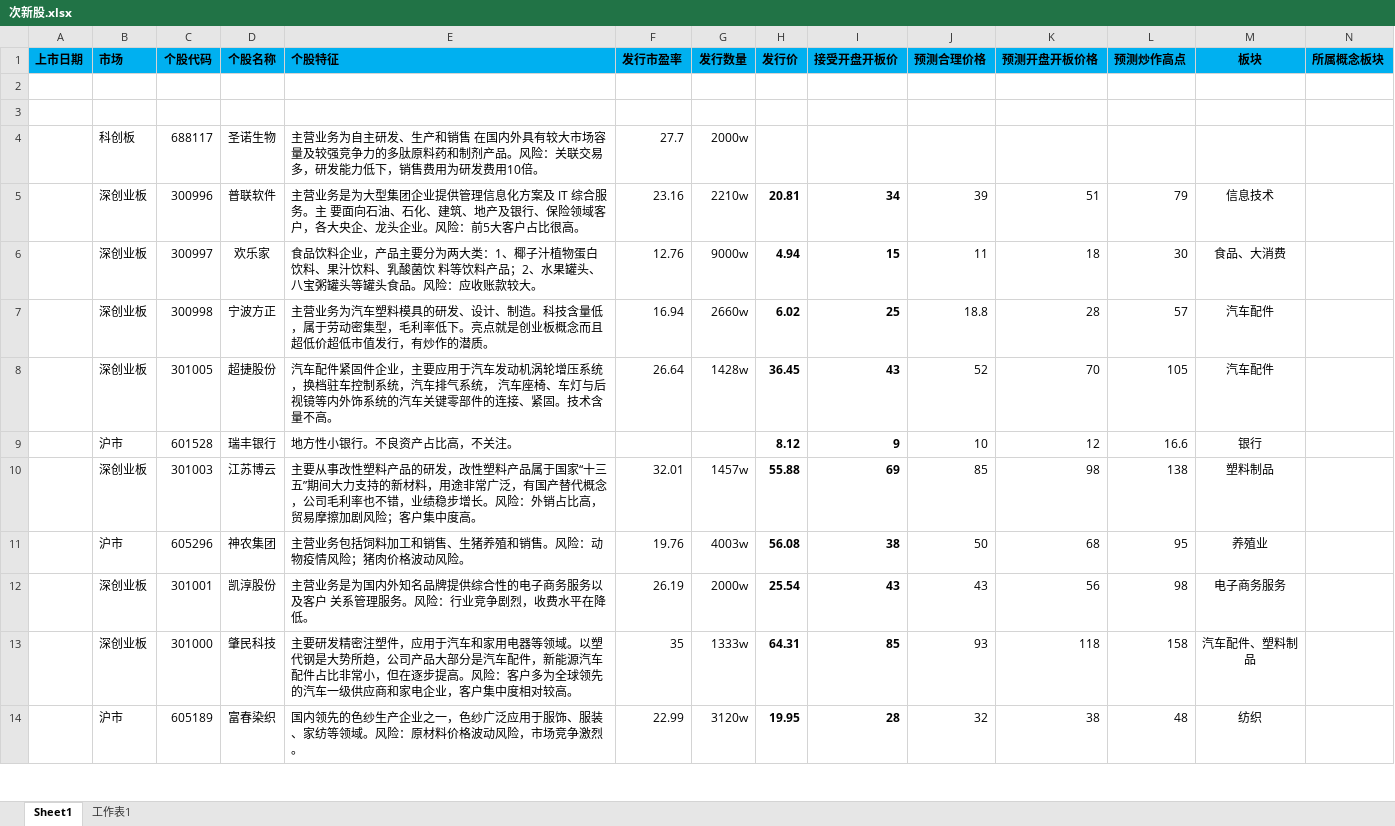
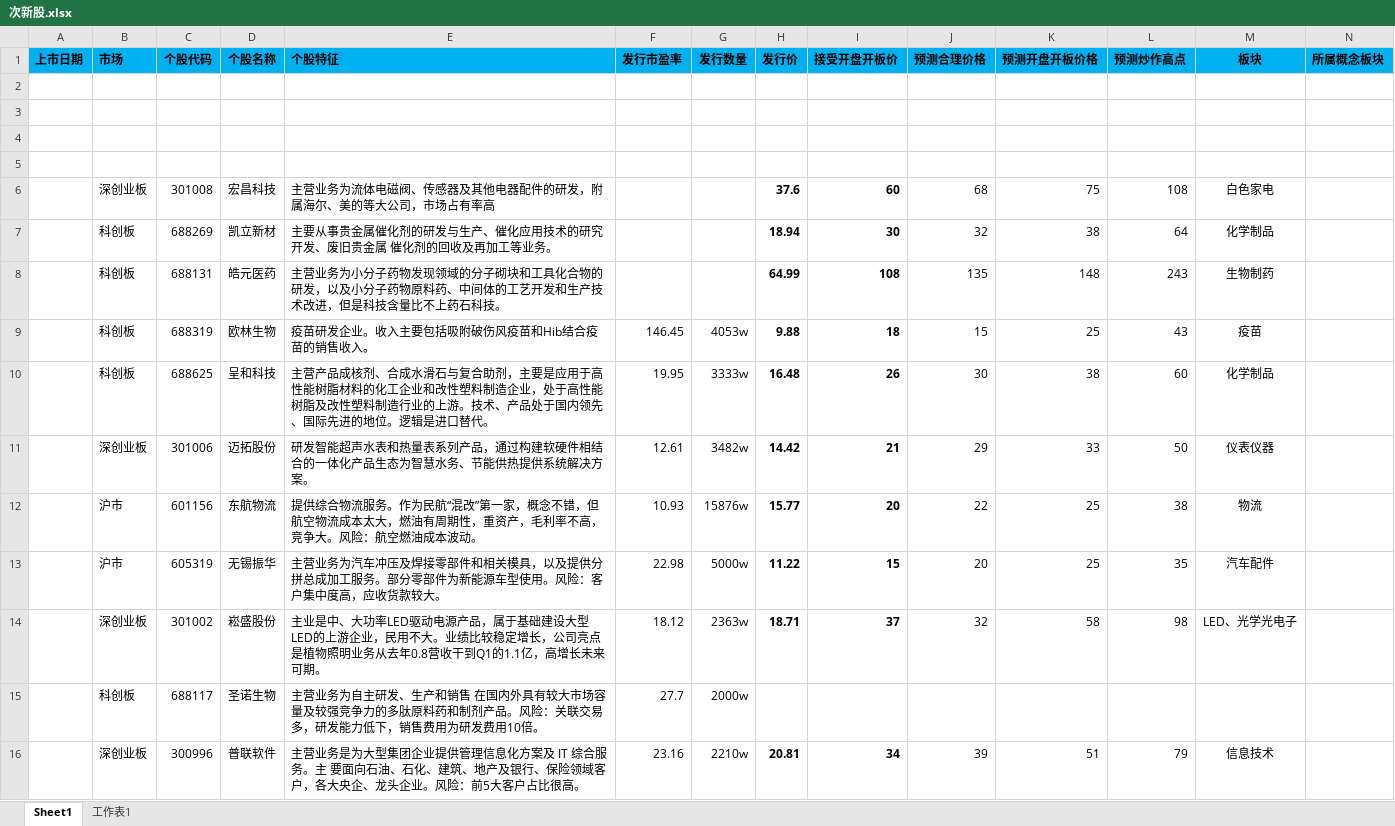
Before and after one commit to sailor008/python3_Stock, an Excel workbook: 次新股.xlsx, sheet Sheet1, drawn as a sheet; only a part is shown; the shorter side is filled out with more unchanged rows; values as stored, in another font and other column widths than the file's, no borders; the diff names each change by its address in the sheet, - before the commit and + after, or states it on an @@ line.

Commit message:
次新股-添加数据

```diff
--- a/次新股.xlsx (sheet Sheet1)
+++ b/次新股.xlsx (sheet Sheet1)
+row 4: (empty)
+row 5: (empty)
+row 6:  | 深创业板 | 301008 | 宏昌科技 | 主营业务为流体电磁阀、传感器及其他电器配件的研发，附属海尔、美的等大公司，市场占有率高 |  |  | 37.6 | 60 | 68 | 75 | 108 | 白色家电
+row 7:  | 科创板 | 688269 | 凯立新材 | 主要从事贵金属催化剂的研发与生产、催化应用技术的研究开发、废旧贵金属 催化剂的回收及再加工等业务。 |  |  | 18.94 | 30 | 32 | 38 | 64 | 化学制品
+row 8:  | 科创板 | 688131 | 皓元医药 | 主营业务为小分子药物发现领域的分子砌块和工具化合物的研发，以及小分子药物原料药、中间体的工艺开发和生产技术改进，但是科技含量比不上药石科技。 |  |  | 64.99 | 108 | 135 | 148 | 243 | 生物制药
+row 9:  | 科创板 | 688319 | 欧林生物 | 疫苗研发企业。收入主要包括吸附破伤风疫苗和Hib结合疫苗的销售收入。 | 146.45 | 4053w | 9.88 | 18 | 15 | 25 | 43 | 疫苗
+row 10:  | 科创板 | 688625 | 呈和科技 | 主营产品成核剂、合成水滑石与复合助剂，主要是应用于高性能树脂材料的化工企业和改性塑料制造企业，处于高性能树脂及改性塑料制造行业的上游。技术、产品处于国内领先、国际先进的地位。逻辑是进口替代。 | 19.95 | 3333w | 16.48 | 26 | 30 | 38 | 60 | 化学制品
+row 11:  | 深创业板 | 301006 | 迈拓股份 | 研发智能超声水表和热量表系列产品，通过构建软硬件相结 合的一体化产品生态为智慧水务、节能供热提供系统解决方案。 | 12.61 | 3482w | 14.42 | 21 | 29 | 33 | 50 | 仪表仪器
+row 12:  | 沪市 | 601156 | 东航物流 | 提供综合物流服务。作为民航“混改”第一家，概念不错，但航空物流成本太大，燃油有周期性，重资产，毛利率不高，竞争大。风险：航空燃油成本波动。 | 10.93 | 15876w | 15.77 | 20 | 22 | 25 | 38 | 物流
+row 13:  | 沪市 | 605319 | 无锡振华 | 主营业务为汽车冲压及焊接零部件和相关模具，以及提供分拼总成加工服务。部分零部件为新能源车型使用。风险：客户集中度高，应收货款较大。 | 22.98 | 5000w | 11.22 | 15 | 20 | 25 | 35 | 汽车配件
+row 14:  | 深创业板 | 301002 | 崧盛股份 | 主业是中、大功率LED驱动电源产品，属于基础建设大型LED的上游企业，民用不大。业绩比较稳定增长，公司亮点是植物照明业务从去年0.8营收干到Q1的1.1亿，高增长未来可期。 | 18.12 | 2363w | 18.71 | 37 | 32 | 58 | 98 | LED、光学光电子
```
